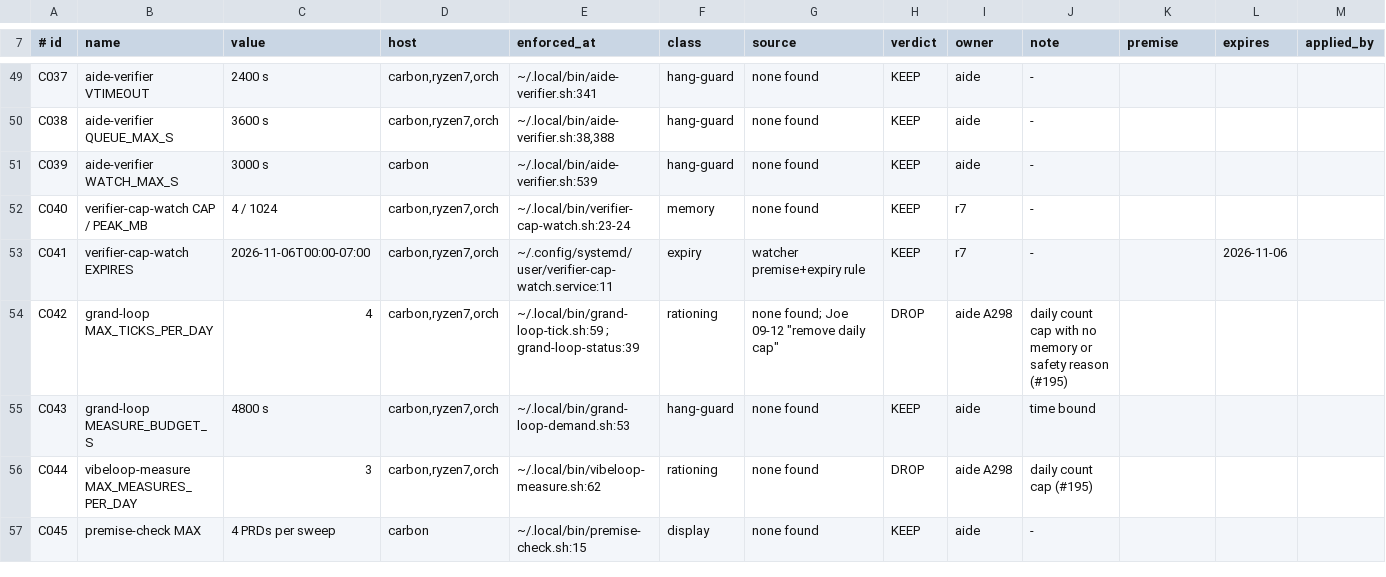
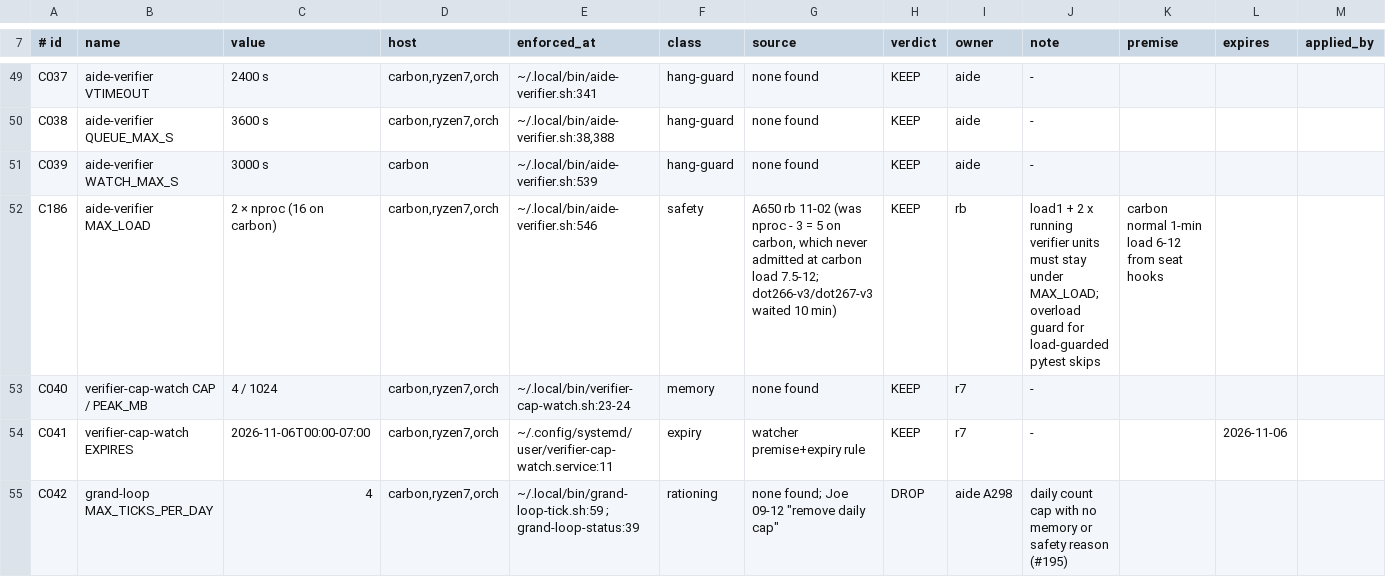
Before and after one commit to j0yen/dotfiles, a TSV file: .config/fleet/caps.tsv, drawn as a sheet; only a part is shown, gaps mark what is left out; the shorter side is filled out with more unchanged rows.

Commit message:
aide-verifier: MAX_LOAD default 2 x nproc (A650, caps C182) (#271)
A650 (aide 10:04 PM). aide-verifier.sh:536 default max_load was `nproc -
3` (5 on carbon), so verifier launches held whenever carbon load passed
5. New default `nproc * 2` (16 on carbon); AIDE_VERIFIER_MAX_LOAD still
overrides.

- caps.tsv: new row C182 (aide-verifier MAX_LOAD, enforced_at
aide-verifier.sh:536); caps-digest.md regenerated (210 rows)
- tests/aide-verifier-max-load-default.test.sh: 4 PASS; mutation back to
nproc - 3 = 3 FAIL
- tests/caps-lint.test.sh, caps-drift, caps-gen, caps-void: pass; bash
-n: pass

dotfiles#270 also edits aide-verifier.sh (a different region).

```diff
--- a/.config/fleet/caps.tsv
+++ b/.config/fleet/caps.tsv
@@ -51,2 +51,3 @@ C038	aide-verifier QUEUE_MAX_S	3600 s	carbon,ryzen7,orch	~/.local/bin/aide-verif
 C039	aide-verifier WATCH_MAX_S	3000 s	carbon	~/.local/bin/aide-verifier.sh:539	hang-guard	none found	KEEP	aide	-			
+C186	aide-verifier MAX_LOAD	2 × nproc (16 on carbon)	carbon,ryzen7,orch	~/.local/bin/aide-verifier.sh:546	safety	A650 rb 11-02 (was nproc - 3 = 5 on carbon, which never admitted at carbon load 7.5-12; dot266-v3/dot267-v3 waited 10 min)	KEEP	rb	load1 + 2 x running verifier units must stay under MAX_LOAD; overload guard for load-guarded pytest skips	carbon normal 1-min load 6-12 from seat hooks		
 C040	verifier-cap-watch CAP / PEAK_MB	4 / 1024	carbon,ryzen7,orch	~/.local/bin/verifier-cap-watch.sh:23-24	memory	none found	KEEP	r7	-			
```
Also changed, not shown: 4 other files.
